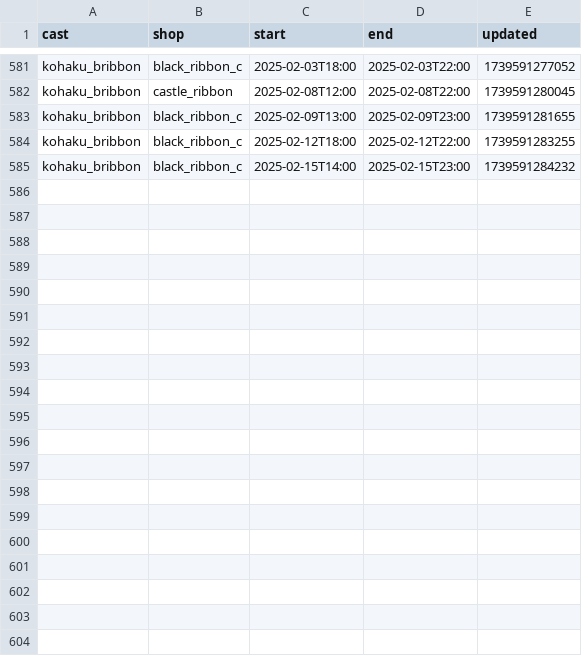
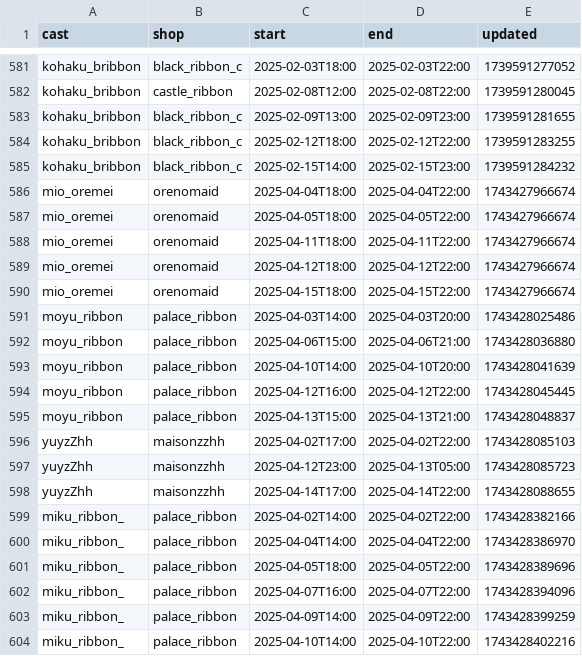
Before and after one commit to c890904/cafeSchedule, a CSV file: schedule.csv, drawn as a sheet; only a part is shown, gaps mark what is left out; the diff covers the shown part only; the diff names each change by its address in the sheet, - before the commit and + after, or states it on an @@ line.

```diff
--- a/schedule.csv
+++ b/schedule.csv
+row 586: mio_oremei | orenomaid | 2025-04-04T18:00 | 2025-04-04T22:00 | 1743427966674
+row 587: mio_oremei | orenomaid | 2025-04-05T18:00 | 2025-04-05T22:00 | 1743427966674
+row 588: mio_oremei | orenomaid | 2025-04-11T18:00 | 2025-04-11T22:00 | 1743427966674
+row 589: mio_oremei | orenomaid | 2025-04-12T18:00 | 2025-04-12T22:00 | 1743427966674
+row 590: mio_oremei | orenomaid | 2025-04-15T18:00 | 2025-04-15T22:00 | 1743427966674
+row 591: moyu_ribbon | palace_ribbon | 2025-04-03T14:00 | 2025-04-03T20:00 | 1743428025486
+row 592: moyu_ribbon | palace_ribbon | 2025-04-06T15:00 | 2025-04-06T21:00 | 1743428036880
+row 593: moyu_ribbon | palace_ribbon | 2025-04-10T14:00 | 2025-04-10T20:00 | 1743428041639
+row 594: moyu_ribbon | palace_ribbon | 2025-04-12T16:00 | 2025-04-12T22:00 | 1743428045445
+row 595: moyu_ribbon | palace_ribbon | 2025-04-13T15:00 | 2025-04-13T21:00 | 1743428048837
+row 596: yuyzZhh | maisonzzhh | 2025-04-02T17:00 | 2025-04-02T22:00 | 1743428085103
+row 597: yuyzZhh | maisonzzhh | 2025-04-12T23:00 | 2025-04-13T05:00 | 1743428085723
+row 598: yuyzZhh | maisonzzhh | 2025-04-14T17:00 | 2025-04-14T22:00 | 1743428088655
+row 599: miku_ribbon_ | palace_ribbon | 2025-04-02T14:00 | 2025-04-02T22:00 | 1743428382166
+row 600: miku_ribbon_ | palace_ribbon | 2025-04-04T14:00 | 2025-04-04T22:00 | 1743428386970
+row 601: miku_ribbon_ | palace_ribbon | 2025-04-05T18:00 | 2025-04-05T22:00 | 1743428389696
+row 602: miku_ribbon_ | palace_ribbon | 2025-04-07T16:00 | 2025-04-07T22:00 | 1743428394096
+row 603: miku_ribbon_ | palace_ribbon | 2025-04-09T14:00 | 2025-04-09T22:00 | 1743428399259
+row 604: miku_ribbon_ | palace_ribbon | 2025-04-10T14:00 | 2025-04-10T22:00 | 1743428402216
```
Also changed, not shown: 17 added rows elsewhere in this file, cast.csv, eventSchedule.csv, 7 other files.
